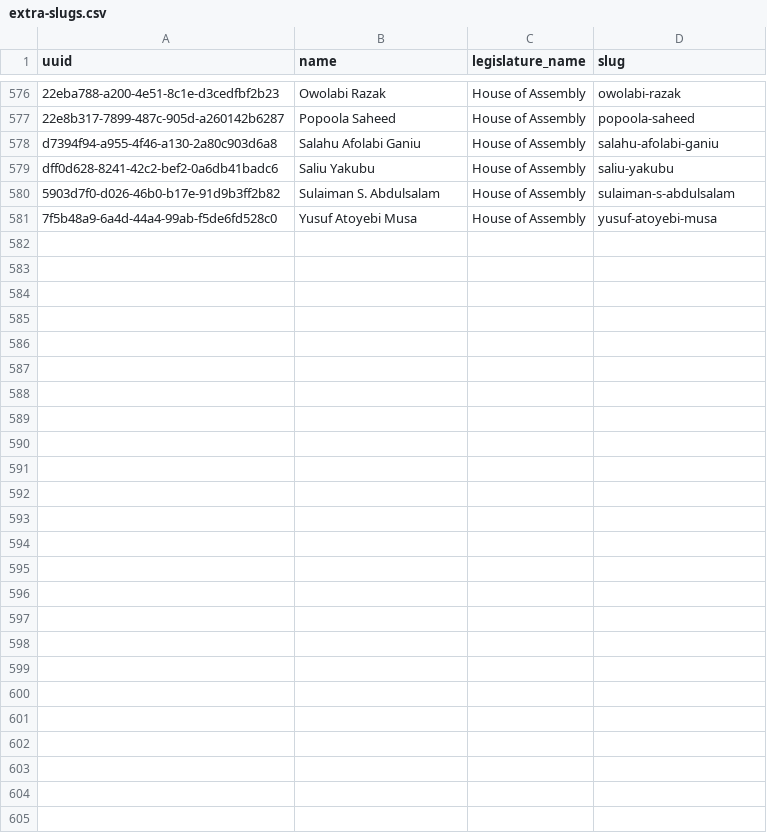
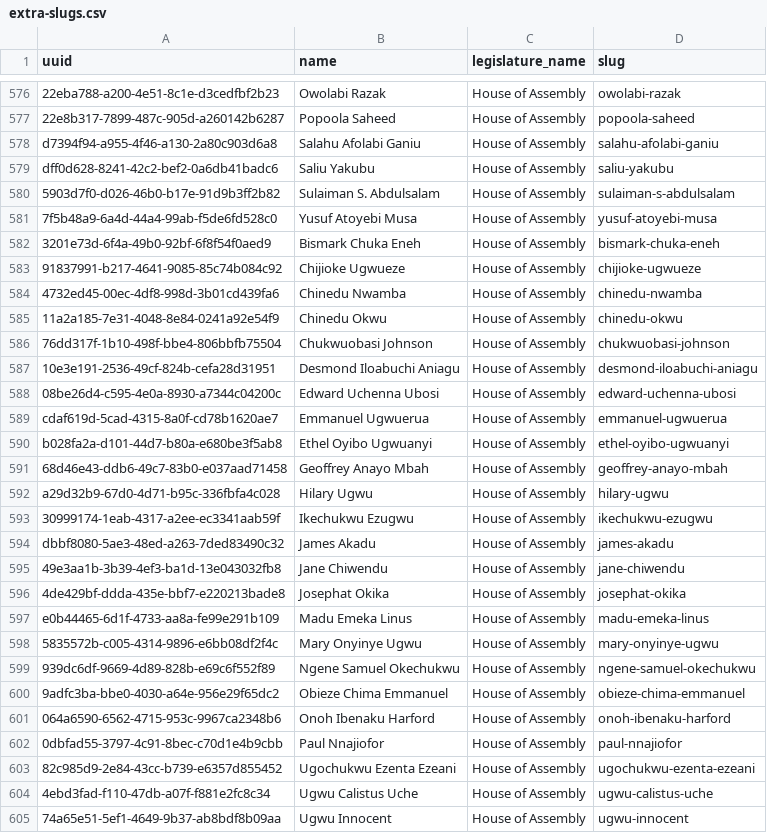
Before and after one commit to theyworkforyou/shineyoureye-sinatra, a CSV file: data/extra-slugs.csv, drawn as a sheet; only a part is shown, gaps mark what is left out.

```diff
--- a/data/extra-slugs.csv
+++ b/data/extra-slugs.csv
@@ -581 +581,25 @@ dff0d628-8241-42c2-bef2-0a6db41badc6,Saliu Yakubu,House of Assembly,saliu-yakubu
 7f5b48a9-6a4d-44a4-99ab-f5de6fd528c0,Yusuf Atoyebi Musa,House of Assembly,yusuf-atoyebi-musa
+3201e73d-6f4a-49b0-92bf-6f8f54f0aed9,Bismark Chuka Eneh,House of Assembly,bismark-chuka-eneh
+91837991-b217-4641-9085-85c74b084c92,Chijioke Ugwueze,House of Assembly,chijioke-ugwueze
+4732ed45-00ec-4df8-998d-3b01cd439fa6,Chinedu Nwamba,House of Assembly,chinedu-nwamba
+11a2a185-7e31-4048-8e84-0241a92e54f9,Chinedu Okwu,House of Assembly,chinedu-okwu
+76dd317f-1b10-498f-bbe4-806bbfb75504,Chukwuobasi Johnson,House of Assembly,chukwuobasi-johnson
+10e3e191-2536-49cf-824b-cefa28d31951,Desmond Iloabuchi Aniagu,House of Assembly,desmond-iloabuchi-aniagu
+08be26d4-c595-4e0a-8930-a7344c04200c,Edward Uchenna Ubosi,House of Assembly,edward-uchenna-ubosi
+cdaf619d-5cad-4315-8a0f-cd78b1620ae7,Emmanuel Ugwuerua,House of Assembly,emmanuel-ugwuerua
+b028fa2a-d101-44d7-b80a-e680be3f5ab8,Ethel Oyibo Ugwuanyi,House of Assembly,ethel-oyibo-ugwuanyi
+68d46e43-ddb6-49c7-83b0-e037aad71458,Geoffrey Anayo Mbah,House of Assembly,geoffrey-anayo-mbah
+a29d32b9-67d0-4d71-b95c-336fbfa4c028,Hilary Ugwu,House of Assembly,hilary-ugwu
+30999174-1eab-4317-a2ee-ec3341aab59f,Ikechukwu Ezugwu,House of Assembly,ikechukwu-ezugwu
+dbbf8080-5ae3-48ed-a263-7ded83490c32,James Akadu,House of Assembly,james-akadu
+49e3aa1b-3b39-4ef3-ba1d-13e043032fb8,Jane Chiwendu,House of Assembly,jane-chiwendu
+4de429bf-ddda-435e-bbf7-e220213bade8,Josephat Okika,House of Assembly,josephat-okika
+e0b44465-6d1f-4733-aa8a-fe99e291b109,Madu Emeka Linus,House of Assembly,madu-emeka-linus
+5835572b-c005-4314-9896-e6bb08df2f4c,Mary Onyinye Ugwu,House of Assembly,mary-onyinye-ugwu
+939dc6df-9669-4d89-828b-e69c6f552f89,Ngene Samuel Okechukwu,House of Assembly,ngene-samuel-okechukwu
+9adfc3ba-bbe0-4030-a64e-956e29f65dc2,Obieze Chima Emmanuel,House of Assembly,obieze-chima-emmanuel
+064a6590-6562-4715-953c-9967ca2348b6,Onoh Ibenaku Harford,House of Assembly,onoh-ibenaku-harford
+0dbfad55-3797-4c91-8bec-c70d1e4b9cbb,Paul Nnajiofor,House of Assembly,paul-nnajiofor
+82c985d9-2e84-43cc-b739-e6357d855452,Ugochukwu Ezenta Ezeani,House of Assembly,ugochukwu-ezenta-ezeani
+4ebd3fad-f110-47db-a07f-f881e2fc8c34,Ugwu Calistus Uche,House of Assembly,ugwu-calistus-uche
+74a65e51-5ef1-4649-9b37-ab8bdf8b09aa,Ugwu Innocent,House of Assembly,ugwu-innocent
```
Also changed, not shown: data/honorables.csv, mapit/lga_to_sta_area_ids_mapping.csv, 5 other files.
